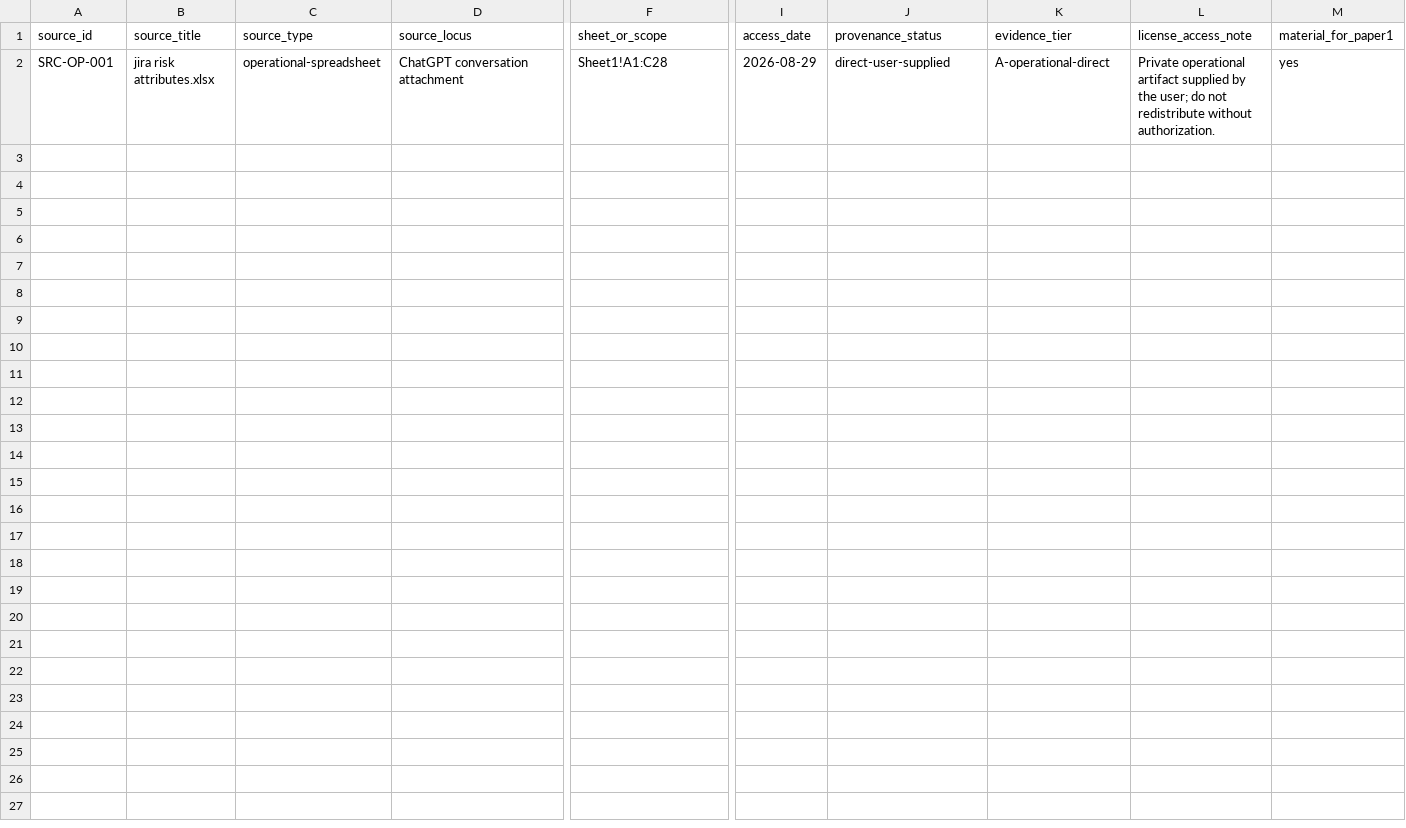
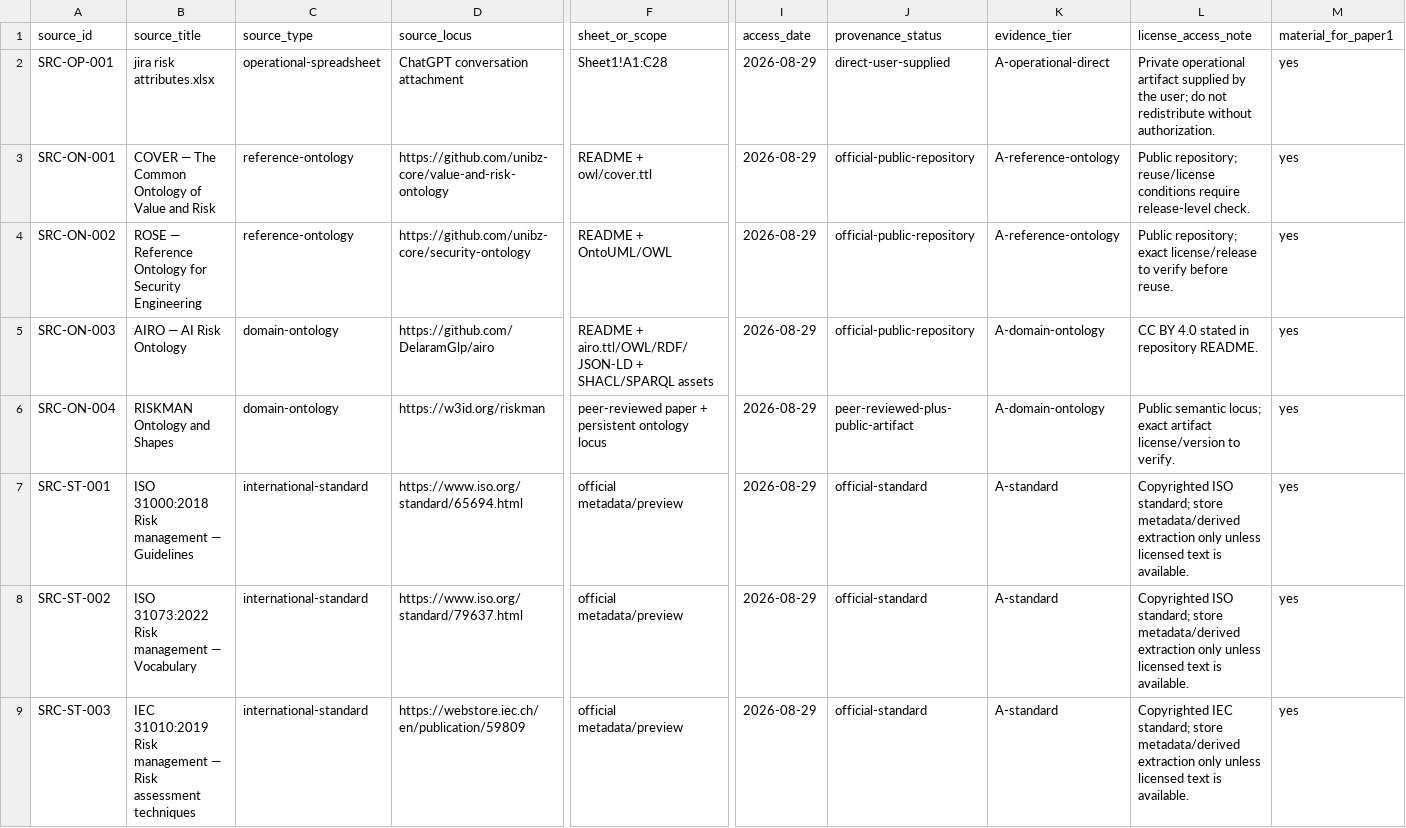
Before and after one commit to ArazSaieArasi3/SemRisk, a CSV file: conceptualization/source-mining/source-register.csv, drawn as a sheet; only a part is shown, gaps mark what is left out; rows hold the shown columns only; the diff covers the shown part only; the diff names each change by its address in the sheet, - before the commit and + after, or states it on an @@ line.

Commit message:
expand SemRisk source registry with standards, ontologies, pharma evidence and dataset leads

```diff
--- a/conceptualization/source-mining/source-register.csv
+++ b/conceptualization/source-mining/source-register.csv
+row 3: SRC-ON-001 | COVER — The Common Ontology of Value and Risk | reference-ontology | https://github.com/unibz-core/value-and-risk-ontology | README + owl/cover.ttl | 2026-08-29 | official-public-repository | A-reference-ontology | Public repository; reuse/license conditions require release-level check. | yes
+row 4: SRC-ON-002 | ROSE — Reference Ontology for Security Engineering | reference-ontology | https://github.com/unibz-core/security-ontology | README + OntoUML/OWL | 2026-08-29 | official-public-repository | A-reference-ontology | Public repository; exact license/release to verify before reuse. | yes
+row 5: SRC-ON-003 | AIRO — AI Risk Ontology | domain-ontology | https://github.com/DelaramGlp/airo | README + airo.ttl/OWL/RDF/JSON-LD + SHACL/SPARQL assets | 2026-08-29 | official-public-repository | A-domain-ontology | CC BY 4.0 stated in repository README. | yes
+row 6: SRC-ON-004 | RISKMAN Ontology and Shapes | domain-ontology | https://w3id.org/riskman | peer-reviewed paper + persistent ontology locus | 2026-08-29 | peer-reviewed-plus-public-artifact | A-domain-ontology | Public semantic locus; exact artifact license/version to verify. | yes
+row 7: SRC-ST-001 | ISO 31000:2018 Risk management — Guidelines | international-standard | https://www.iso.org/standard/65694.html | official metadata/preview | 2026-08-29 | official-standard | A-standard | Copyrighted ISO standard; store metadata/derived extraction only unless licensed text is available. | yes
+row 8: SRC-ST-002 | ISO 31073:2022 Risk management — Vocabulary | international-standard | https://www.iso.org/standard/79637.html | official metadata/preview | 2026-08-29 | official-standard | A-standard | Copyrighted ISO standard; store metadata/derived extraction only unless licensed text is available. | yes
+row 9: SRC-ST-003 | IEC 31010:2019 Risk management — Risk assessment techniques | international-standard | https://webstore.iec.ch/en/publication/59809 | official metadata/preview | 2026-08-29 | official-standard | A-standard | Copyrighted IEC standard; store metadata/derived extraction only unless licensed text is available. | yes
```
Also changed, not shown: 6 added rows elsewhere in this file.
